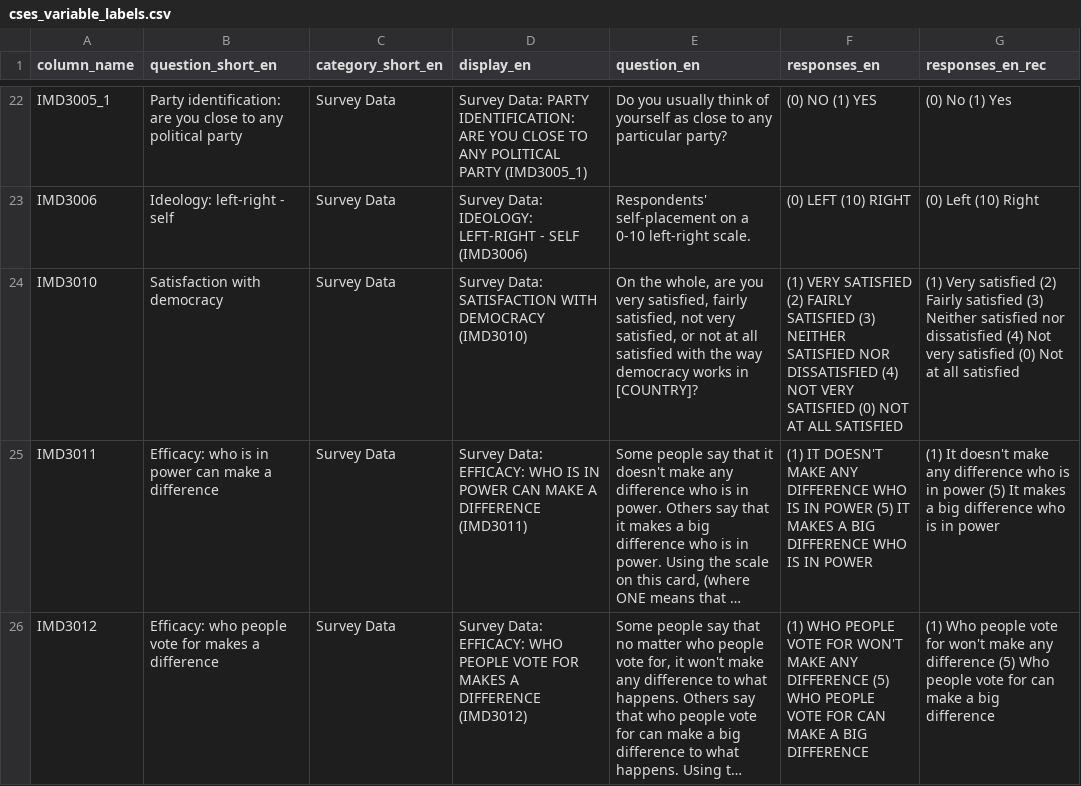
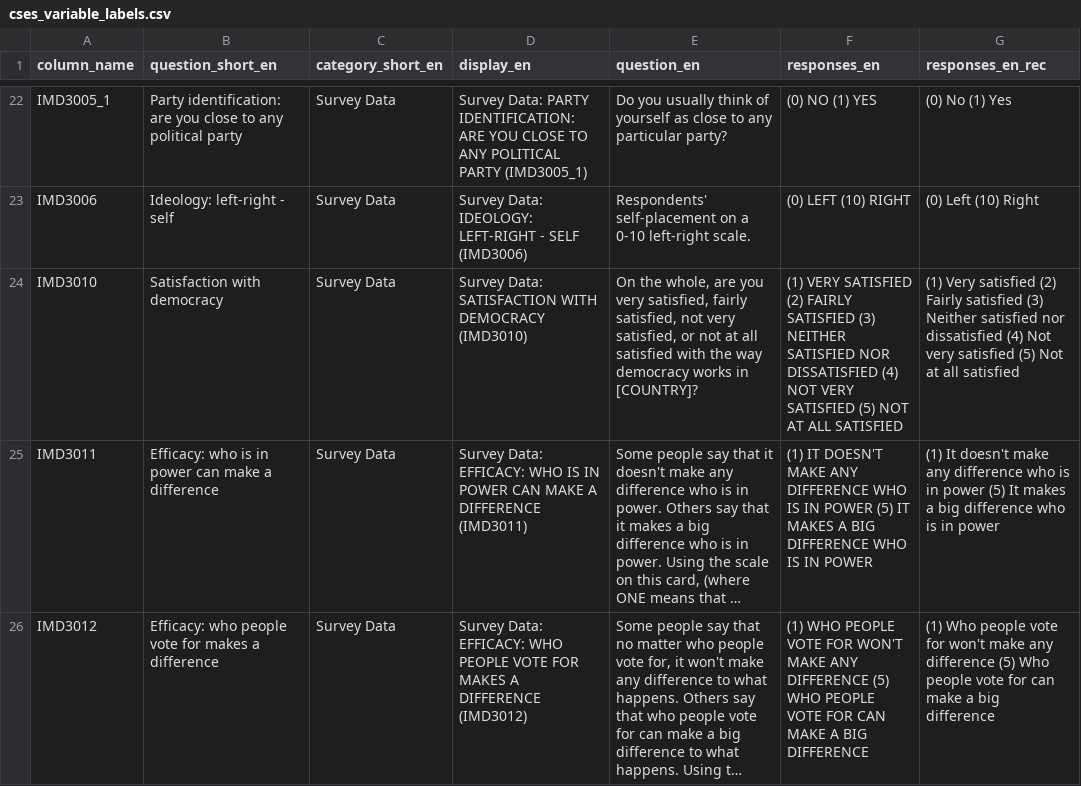
Before and after one commit to lapop-central/cses-shiny, a CSV file: cses_variable_labels.csv, drawn as a sheet; only a part is shown, gaps mark what is left out; long unchanged cells end in …; the diff names each change by its address in the sheet, - before the commit and + after, or states it on an @@ line.

Commit message:
update data labels

```diff
--- a/cses_variable_labels.csv
+++ b/cses_variable_labels.csv
-F24 (responses_en): …VERY SATISFIED (0) NOT AT…
+F24 (responses_en): …VERY SATISFIED (5) NOT AT…
-G24 (responses_en_rec): …very satisfied (0) Not at…
+G24 (responses_en_rec): …very satisfied (5) Not at…
```
Also changed, not shown: 7 other files.
